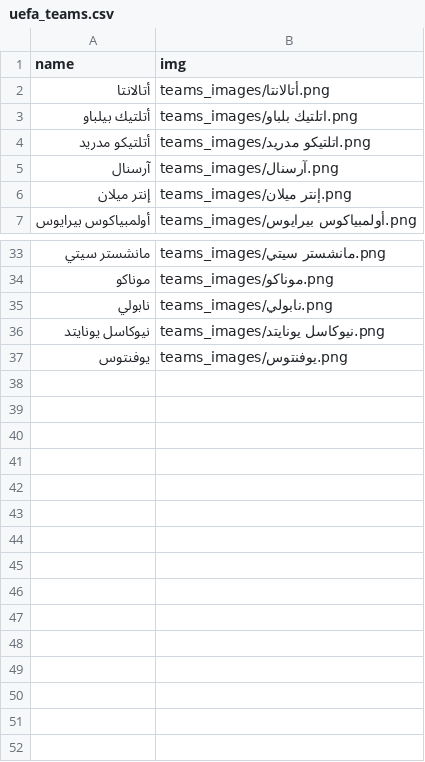
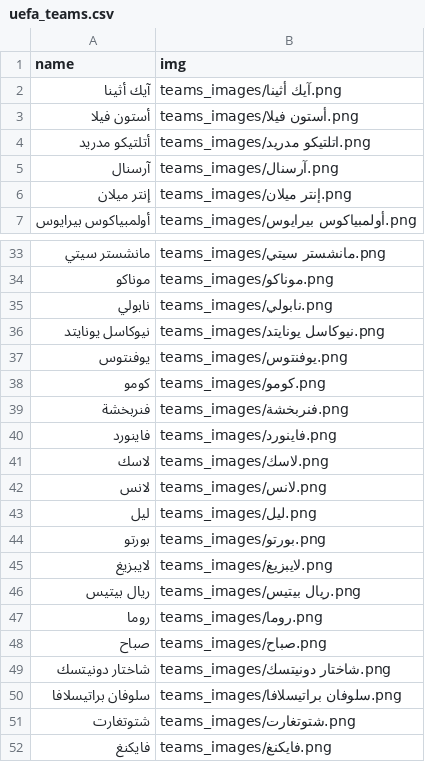
Before and after one commit to falahsab/jedwal, a CSV file: teams/uefa_teams.csv, drawn as a sheet; only a part is shown, gaps mark what is left out; removed rows and columns are numbered as before the commit, all else as after; the diff names each change by its address in the sheet, - before the commit and + after, or states it on an @@ line.

Commit message:
Update uefa_teams.csv

```diff
--- a/teams/uefa_teams.csv
+++ b/teams/uefa_teams.csv
-row 2: أتالانتا | teams_images/أتالانتا.png
-row 3: أتلتيك بيلباو | teams_images/اتلتيك بلباو.png
+row 2: آيك أثينا | teams_images/آيك أثينا.png
+row 3: أستون فيلا | teams_images/أستون فيلا.png
+row 38: كومو | teams_images/كومو.png
+row 39: فنربخشة | teams_images/فنربخشة.png
+row 40: فاينورد | teams_images/فاينورد.png
+row 41: لاسك | teams_images/لاسك.png
+row 42: لانس | teams_images/لانس.png
+row 43: ليل | teams_images/ليل.png
+row 44: بورتو | teams_images/بورتو.png
+row 45: لايبزيغ | teams_images/لايبزيغ.png
+row 46: ريال بيتيس | teams_images/ريال بيتيس.png
+row 47: روما | teams_images/روما.png
+row 48: صباح | teams_images/صباح.png
+row 49: شاختار دونيتسك | teams_images/شاختار دونيتسك.png
+row 50: سلوفان براتيسلافا | teams_images/سلوفان براتيسلافا.png
+row 51: شتوتغارت | teams_images/شتوتغارت.png
+row 52: فايكنغ | teams_images/فايكنغ.png
```
